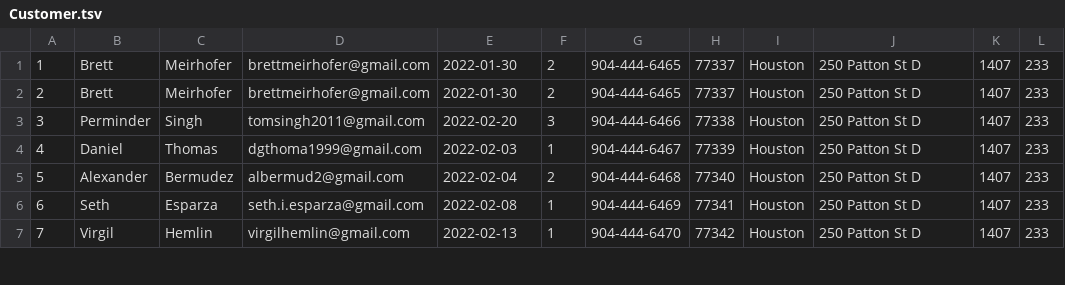
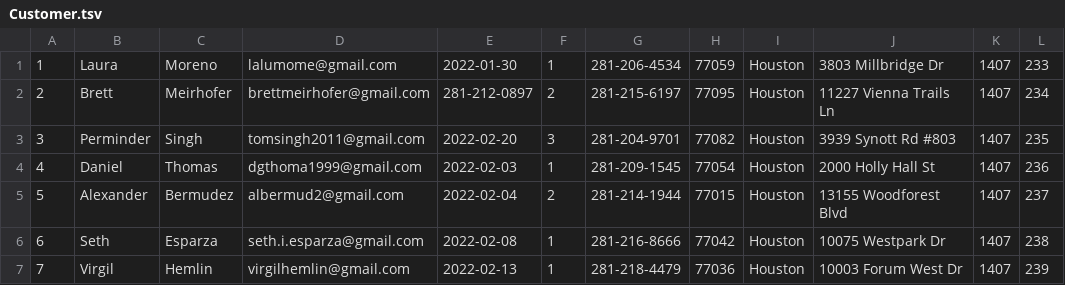
Before and after one commit to BrettMeirhofer/CIS4375-Group3, a TSV file: Backend/group3site/jeans/Data/Customer.tsv, drawn as a sheet; only a part is shown; the diff covers the shown part only.

Commit message:
Update Customer.tsv

```diff
--- a/Backend/group3site/jeans/Data/Customer.tsv
+++ b/Backend/group3site/jeans/Data/Customer.tsv
@@ -1,7 +1,7 @@
-1	Brett	Meirhofer	brettmeirhofer@gmail.com	2022-01-30	2	904-444-6465	77337	Houston	250 Patton St D	1407	233
-2	Brett	Meirhofer	brettmeirhofer@gmail.com	2022-01-30	2	904-444-6465	77337	Houston	250 Patton St D	1407	233
-3	Perminder	Singh	tomsingh2011@gmail.com	2022-02-20	3	904-444-6466	77338	Houston	250 Patton St D	1407	233
-4	Daniel	Thomas	dgthoma1999@gmail.com	2022-02-03	1	904-444-6467	77339	Houston	250 Patton St D	1407	233
-5	Alexander	Bermudez	albermud2@gmail.com	2022-02-04	2	904-444-6468	77340	Houston	250 Patton St D	1407	233
-6	Seth	Esparza	seth.i.esparza@gmail.com	2022-02-08	1	904-444-6469	77341	Houston	250 Patton St D	1407	233
-7	Virgil	Hemlin	virgilhemlin@gmail.com	2022-02-13	1	904-444-6470	77342	Houston	250 Patton St D	1407	233
+1	Laura	Moreno	lalumome@gmail.com	2022-01-30	1	281-206-4534	77059	Houston	3803 Millbridge Dr	1407	233
+2	Brett	Meirhofer	brettmeirhofer@gmail.com	281-212-0897	2	281-215-6197	77095	Houston	11227 Vienna Trails Ln	1407	234
+3	Perminder	Singh	tomsingh2011@gmail.com	2022-02-20	3	281-204-9701	77082	Houston	3939 Synott Rd #803	1407	235
+4	Daniel	Thomas	dgthoma1999@gmail.com	2022-02-03	1	281-209-1545	77054	Houston	2000 Holly Hall St	1407	236
+5	Alexander	Bermudez	albermud2@gmail.com	2022-02-04	2	281-214-1944	77015	Houston	13155 Woodforest Blvd	1407	237
+6	Seth	Esparza	seth.i.esparza@gmail.com	2022-02-08	1	281-216-8666	77042	Houston	10075 Westpark Dr	1407	238
+7	Virgil	Hemlin	virgilhemlin@gmail.com	2022-02-13	1	281-218-4479	77036	Houston	10003 Forum West Dr	1407	239
```
Also changed, not shown: 76 edited cells elsewhere in this file.
